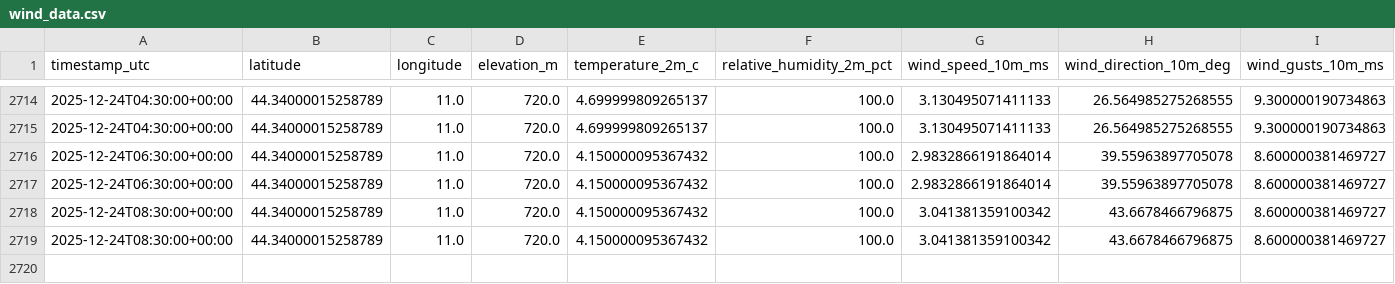
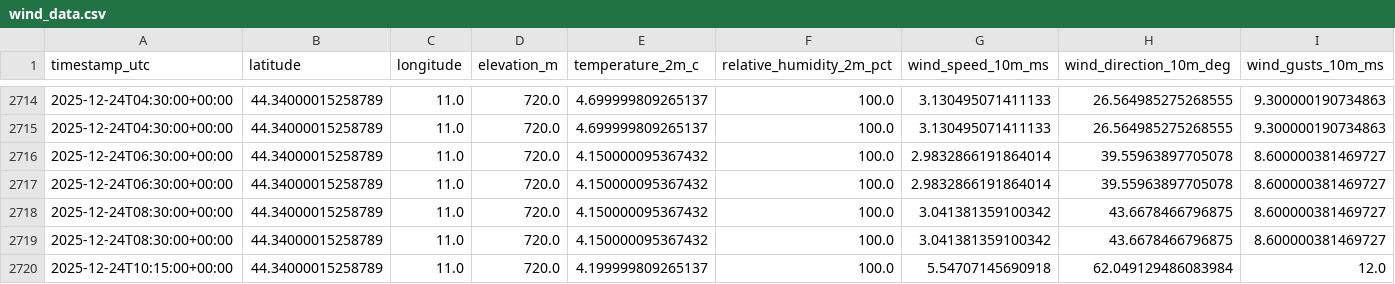
Before and after one commit to nayanananto/wind-data-fetch, a CSV file: data/wind_data.csv, drawn as a sheet; only a part is shown, gaps mark what is left out.

```diff
--- a/data/wind_data.csv
+++ b/data/wind_data.csv
@@ -2719 +2719,2 @@ timestamp_utc,latitude,longitude,elevation_m,temperature_2m_c,relative_humidity_
 2025-12-24T08:30:00+00:00,44.34000015258789,11.0,720.0,4.150000095367432,100.0,3.041381359100342,43.6678466796875,8.600000381469727
+2025-12-24T10:15:00+00:00,44.34000015258789,11.0,720.0,4.199999809265137,100.0,5.54707145690918,62.049129486083984,12.0
```
Also changed, not shown: 1 other file.
